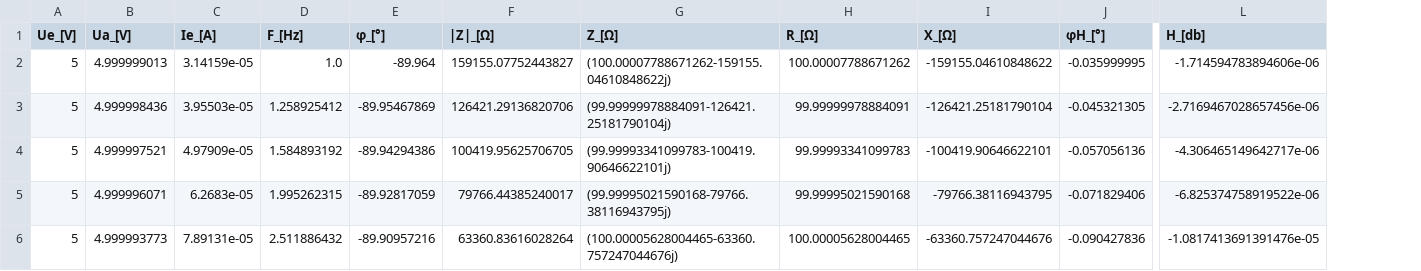
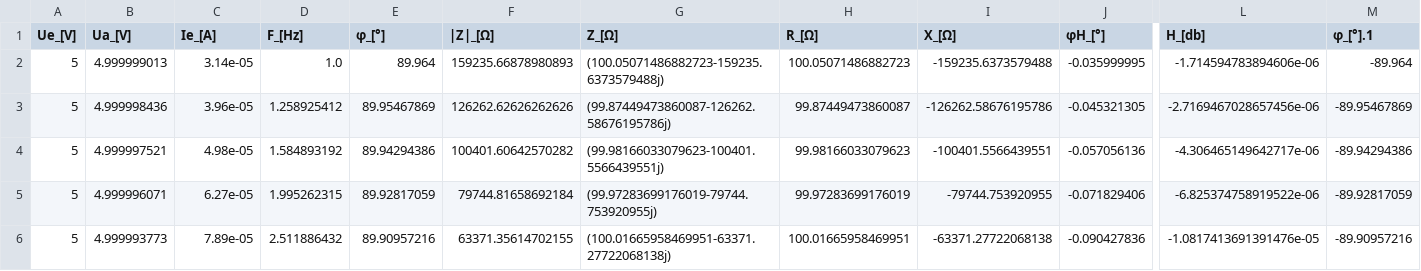
Before and after one commit to Lord-prei/MSO5000-LCR-meter, a CSV file: MSO5000 LCR/Data/Clean_Calc.CSV, drawn as a sheet; only a part is shown, gaps mark what is left out; the diff covers the shown part only; the diff names each change by its address in the sheet, - before the commit and + after, or states it on an @@ line.

```diff
--- a/MSO5000 LCR/Data/Clean_Calc.CSV
+++ b/MSO5000 LCR/Data/Clean_Calc.CSV
+column M (φ_[°].1), rows 2-6: -89.964 | -89.95467869 | -89.94294386 | -89.92817059 | -89.90957216
-C2 (Ie_[A]): 3.14159e-05
+C2 (Ie_[A]): 3.14e-05
-E2 (φ_[°]): -89.964
+E2 (φ_[°]): 89.964
-F2 (|Z|_[Ω]): 159155.07752443827
+F2 (|Z|_[Ω]): 159235.66878980893
-G2 (Z_[Ω]): (100.00007788671262-159155.04610848622j)
+G2 (Z_[Ω]): (100.05071486882723-159235.6373579488j)
-H2 (R_[Ω]): 100.00007788671262
+H2 (R_[Ω]): 100.05071486882723
-I2 (X_[Ω]): -159155.04610848622
+I2 (X_[Ω]): -159235.6373579488
-C3 (Ie_[A]): 3.95503e-05
+C3 (Ie_[A]): 3.96e-05
-E3 (φ_[°]): -89.95467869
+E3 (φ_[°]): 89.95467869
-F3 (|Z|_[Ω]): 126421.29136820706
+F3 (|Z|_[Ω]): 126262.62626262626
-G3 (Z_[Ω]): (99.99999978884091-126421.25181790104j)
+G3 (Z_[Ω]): (99.87449473860087-126262.58676195786j)
-H3 (R_[Ω]): 99.99999978884091
+H3 (R_[Ω]): 99.87449473860087
-I3 (X_[Ω]): -126421.25181790104
+I3 (X_[Ω]): -126262.58676195786
-C4 (Ie_[A]): 4.97909e-05
+C4 (Ie_[A]): 4.98e-05
-E4 (φ_[°]): -89.94294386
+E4 (φ_[°]): 89.94294386
-F4 (|Z|_[Ω]): 100419.95625706705
+F4 (|Z|_[Ω]): 100401.60642570282
-G4 (Z_[Ω]): (99.99993341099783-100419.90646622101j)
+G4 (Z_[Ω]): (99.98166033079623-100401.5566439551j)
-H4 (R_[Ω]): 99.99993341099783
+H4 (R_[Ω]): 99.98166033079623
-I4 (X_[Ω]): -100419.90646622101
+I4 (X_[Ω]): -100401.5566439551
-C5 (Ie_[A]): 6.2683e-05
+C5 (Ie_[A]): 6.27e-05
-E5 (φ_[°]): -89.92817059
+E5 (φ_[°]): 89.92817059
-F5 (|Z|_[Ω]): 79766.44385240017
+F5 (|Z|_[Ω]): 79744.81658692184
-G5 (Z_[Ω]): (99.99995021590168-79766.38116943795j)
+G5 (Z_[Ω]): (99.97283699176019-79744.753920955j)
-H5 (R_[Ω]): 99.99995021590168
+H5 (R_[Ω]): 99.97283699176019
-I5 (X_[Ω]): -79766.38116943795
+I5 (X_[Ω]): -79744.753920955
-C6 (Ie_[A]): 7.89131e-05
+C6 (Ie_[A]): 7.89e-05
-E6 (φ_[°]): -89.90957216
+E6 (φ_[°]): 89.90957216
-F6 (|Z|_[Ω]): 63360.83616028264
+F6 (|Z|_[Ω]): 63371.35614702155
-G6 (Z_[Ω]): (100.00005628004465-63360.757247044676j)
+G6 (Z_[Ω]): (100.01665958469951-63371.27722068138j)
-H6 (R_[Ω]): 100.00005628004465
+H6 (R_[Ω]): 100.01665958469951
-I6 (X_[Ω]): -63360.757247044676
+I6 (X_[Ω]): -63371.27722068138
```
Also changed, not shown: 60 edited cells elsewhere in this file, MSO5000 LCR/Data/Clean.CSV, MSO5000 LCR/Data/Clean_Calc_Rounded.CSV, 3 other files.
